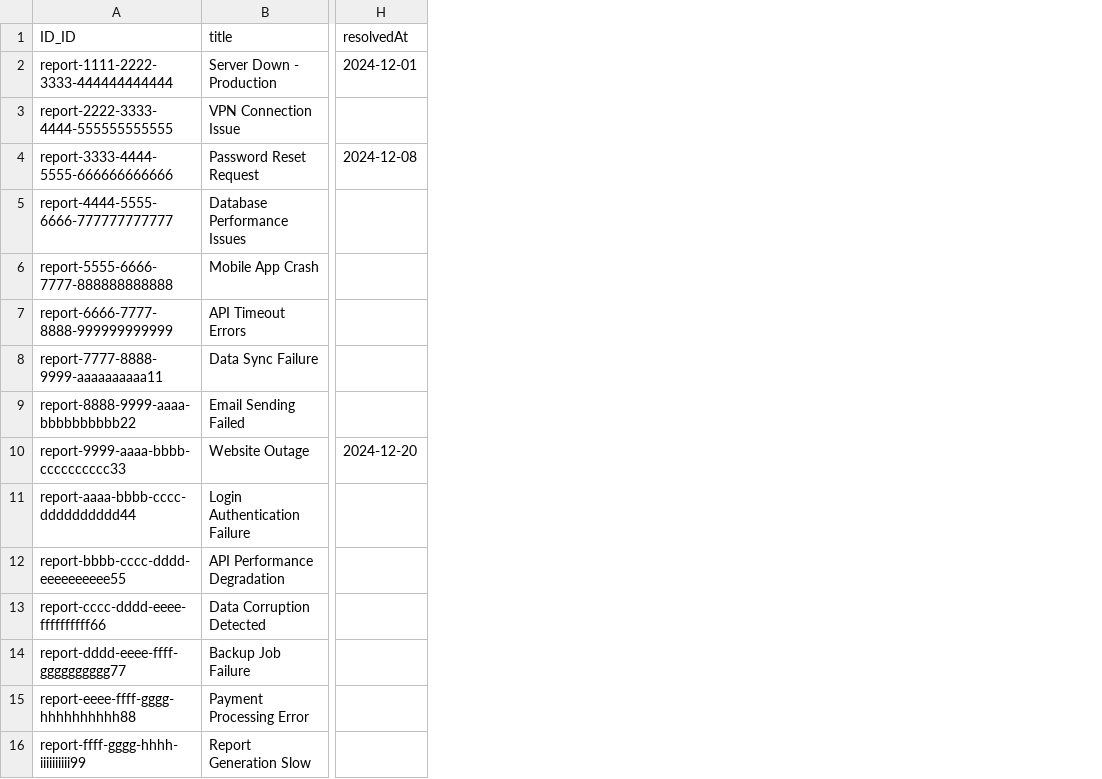
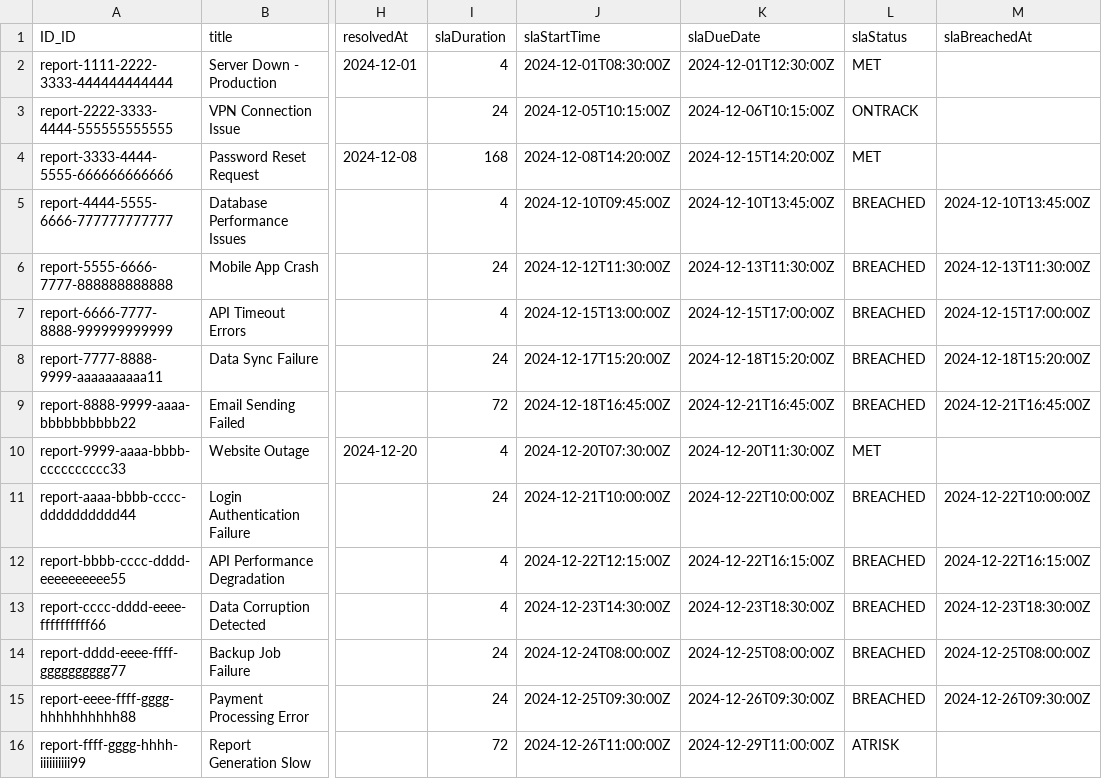
Before and after one commit to D-Novruzov/IncidentManagement-with-SAP-CAP, a CSV file: db/data/my.incidents-Incident.csv, drawn as a sheet; only a part is shown, gaps mark what is left out; the diff names each change by its address in the sheet, - before the commit and + after, or states it on an @@ line.

```diff
--- a/db/data/my.incidents-Incident.csv
+++ b/db/data/my.incidents-Incident.csv
+column I (slaDuration), rows 2-16: 4 | 24 | 168 | 4 | 24 | 4 | 24 | 72 | 4 | 24 | 4 | 4 | 24 | 24 | 72
+column J (slaStartTime), rows 2-16: 2024-12-01T08:30:00Z | 2024-12-05T10:15:00Z | 2024-12-08T14:20:00Z | 2024-12-10T09:45:00Z | 2024-12-12T11:30:00Z | 2024-12-15T13:00:00Z | 2024-12-17T15:20:00Z | 2024-12-18T16:45:00Z | 2024-12-20T07:30:00Z | 2024-12-21T10:00:00Z | 2024-12-22T12:15:00Z | 2024-12-23T14:30:00Z | 2024-12-24T08:00:00Z | 2024-12-25T09:30:00Z | 2024-12-26T11:00:00Z
+column K (slaDueDate), rows 2-16: 2024-12-01T12:30:00Z | 2024-12-06T10:15:00Z | 2024-12-15T14:20:00Z | 2024-12-10T13:45:00Z | 2024-12-13T11:30:00Z | 2024-12-15T17:00:00Z | 2024-12-18T15:20:00Z | 2024-12-21T16:45:00Z | 2024-12-20T11:30:00Z | 2024-12-22T10:00:00Z | 2024-12-22T16:15:00Z | 2024-12-23T18:30:00Z | 2024-12-25T08:00:00Z | 2024-12-26T09:30:00Z | 2024-12-29T11:00:00Z
+column L (slaStatus), rows 2-16: MET | ONTRACK | MET | BREACHED | BREACHED | BREACHED | BREACHED | BREACHED | MET | BREACHED | BREACHED | BREACHED | BREACHED | BREACHED | ATRISK
+column M (slaBreachedAt), rows 5-15: 2024-12-10T13:45:00Z | 2024-12-13T11:30:00Z | 2024-12-15T17:00:00Z | 2024-12-18T15:20:00Z | 2024-12-21T16:45:00Z |  | 2024-12-22T10:00:00Z | 2024-12-22T16:15:00Z | 2024-12-23T18:30:00Z | 2024-12-25T08:00:00Z | 2024-12-26T09:30:00Z
```
Also changed, not shown: 3 other files.
